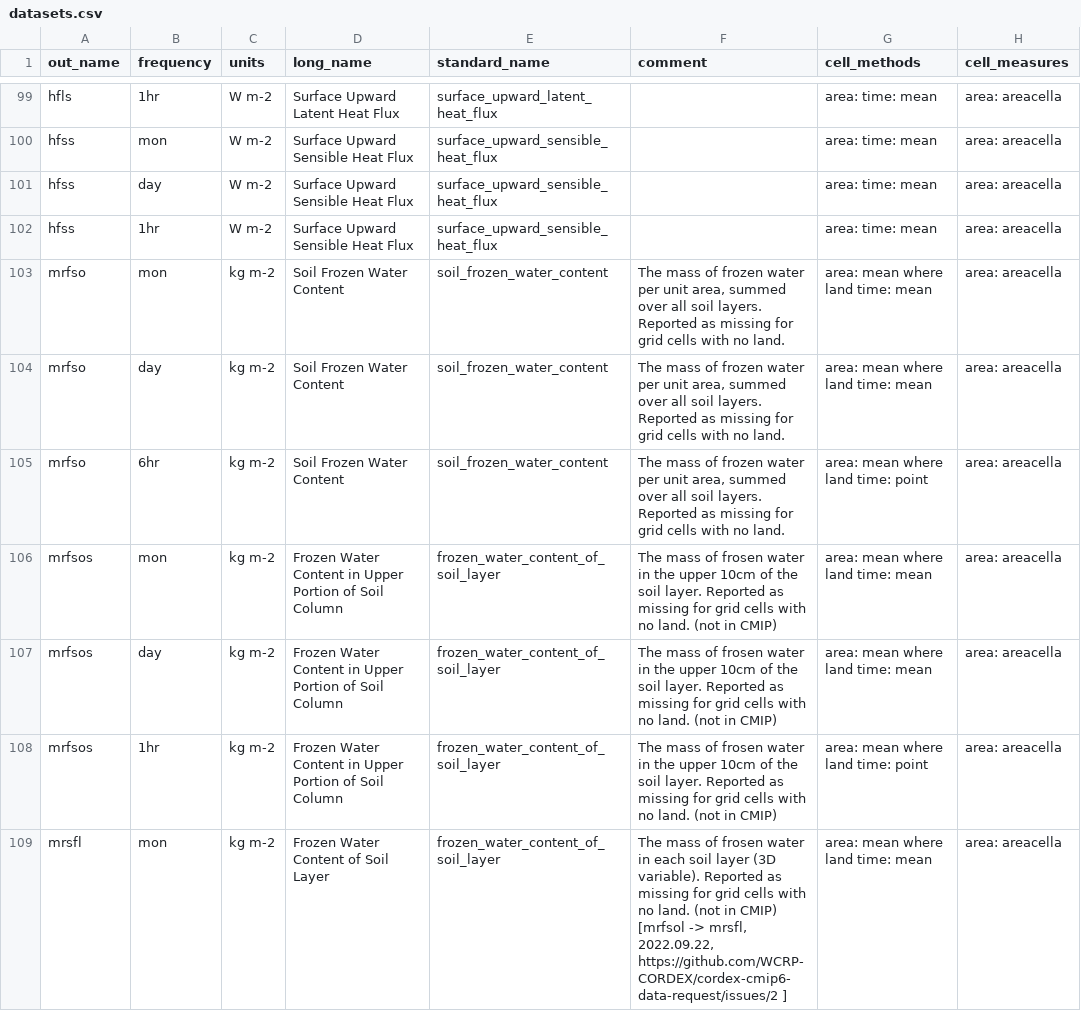
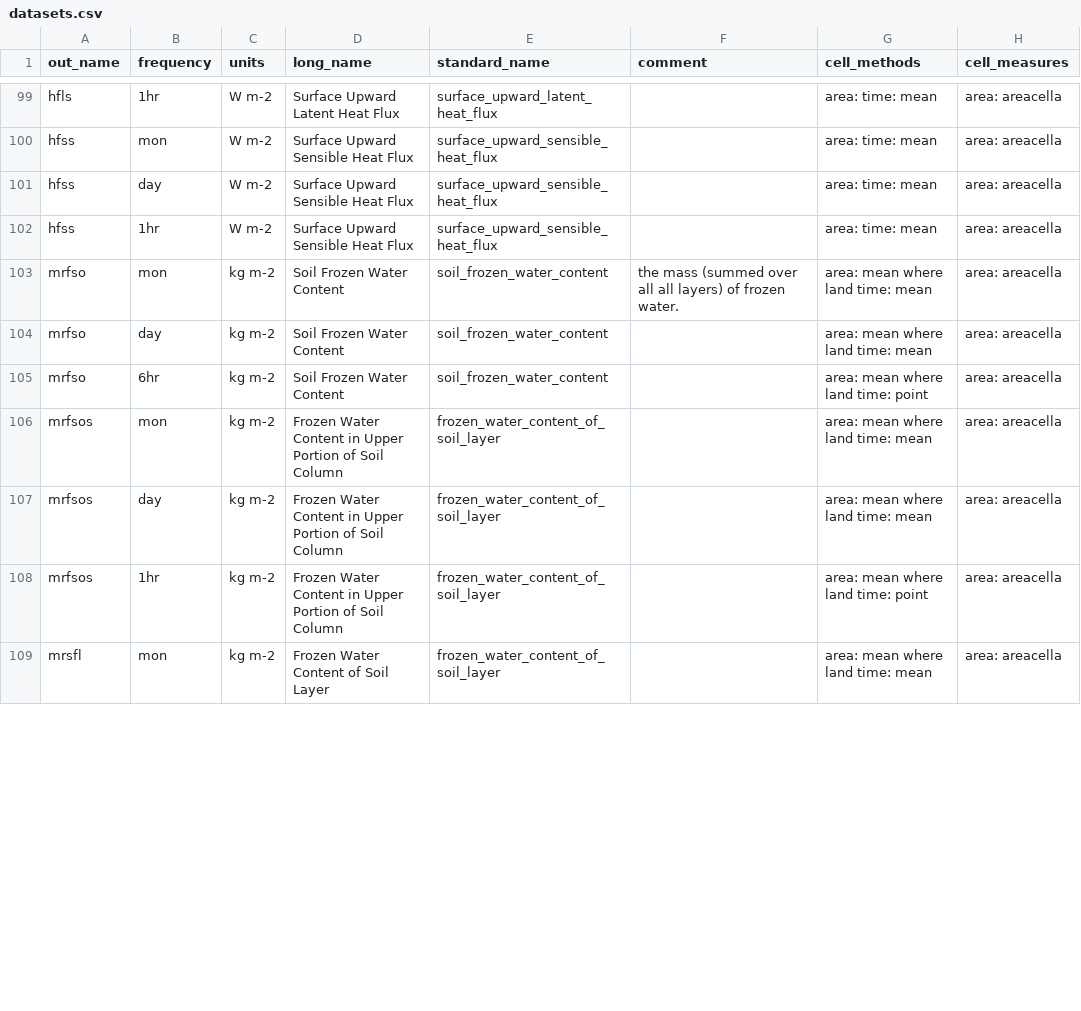
Before and after one commit to WCRP-CORDEX/data-request-table, a CSV file: cmor-table/datasets.csv, drawn as a sheet; only a part is shown, gaps mark what is left out; the diff covers the shown part only; the diff names each change by its address in the sheet, - before the commit and + after, or states it on an @@ line.

Commit message:
updated comment column

```diff
--- a/cmor-table/datasets.csv
+++ b/cmor-table/datasets.csv
-F103 (comment): The mass of frozen water per unit area, summed over all soil layers. Reported as missing for grid cells with no land.
+F103 (comment): the mass (summed over all all layers) of frozen water.
-F104:F105 (comment): The mass of frozen water per unit area, summed over all soil layers. Reported as missing for grid cells with no land.
+F104:F105 (comment): (empty)
-F106:F108 (comment): The mass of frosen water in the upper 10cm of the soil layer. Reported as missing for grid cells with no land. (not in CMIP)
+F106:F108 (comment): (empty)
-F109 (comment): The mass of frosen water in each soil layer (3D variable). Reported as missing for grid cells with no land. (not in CMIP) [mrfsol -> mrsfl, 2022.09.22, https://github.com/WCRP-CORDEX/cordex-cmip6-data-request/issues/2 ]
+F109 (comment): (empty)
```
Also changed, not shown: 85 edited cells elsewhere in this file.
